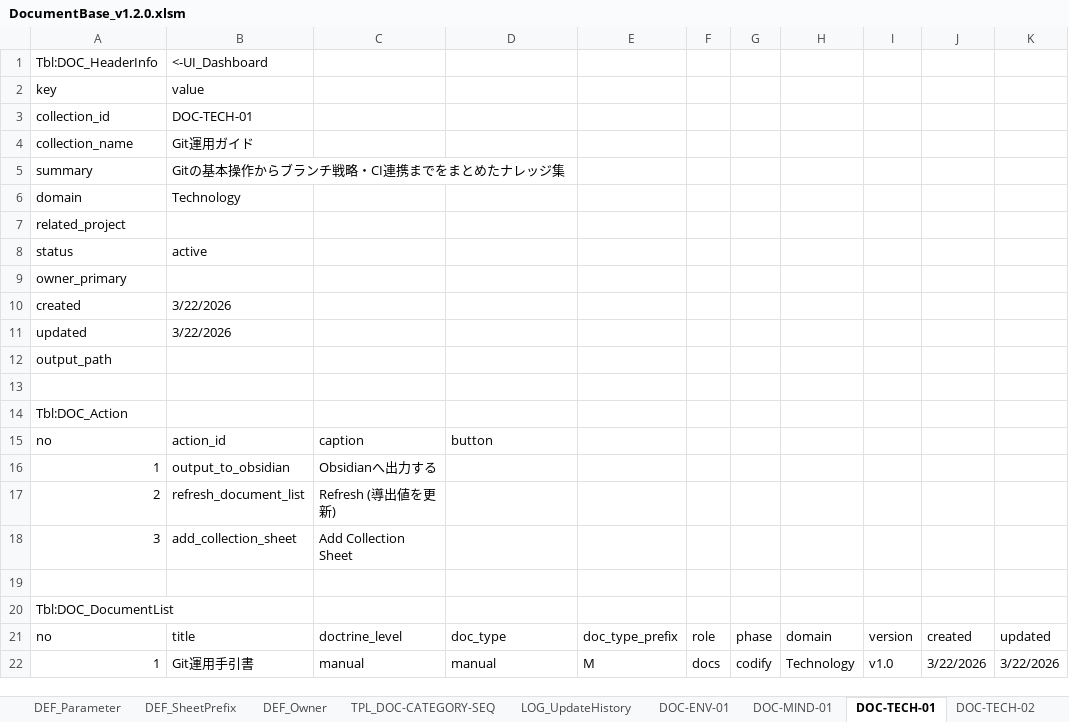
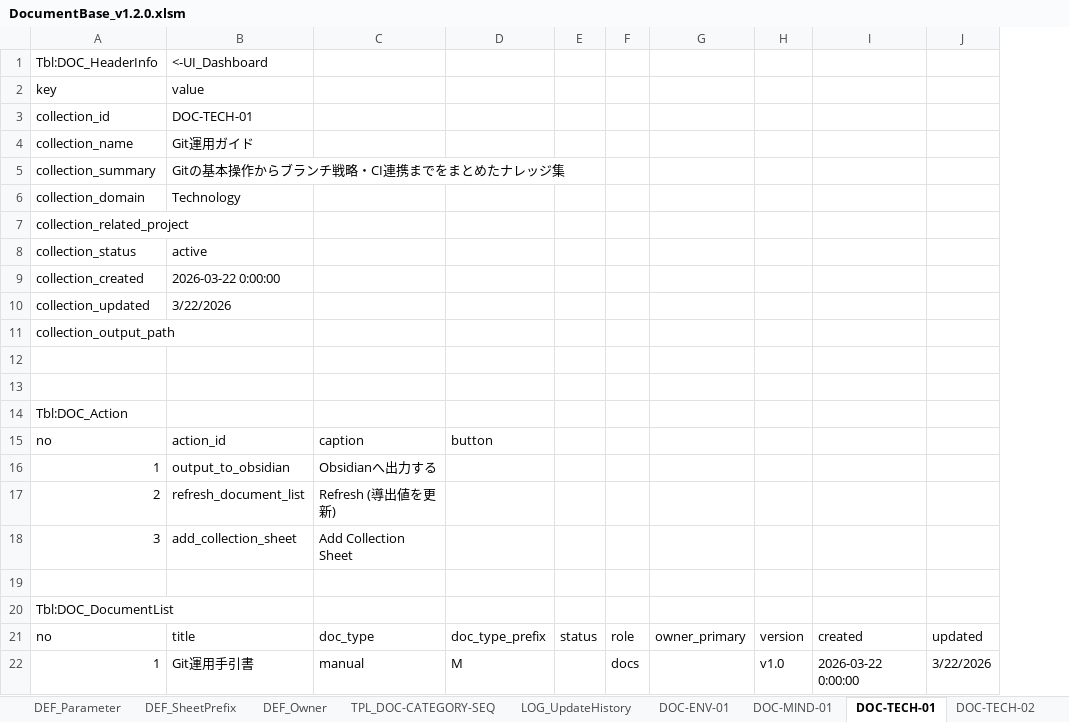
Before and after one commit to Ushanix/DocumentBase, an Excel workbook: excel/DocumentBase_v1.2.0.xlsm, sheet DOC-TECH-01, drawn as a sheet; only a part is shown; values as stored, in another font and other column widths than the file's, no cell formats; removed rows and columns are numbered as before the commit, all else as after; rows hold the shown columns only; the diff names each change by its address in the sheet, - before the commit and + after, or states it on an @@ line.

```diff
--- a/excel/DocumentBase_v1.2.0.xlsm (sheet DOC-TECH-01)
+++ b/excel/DocumentBase_v1.2.0.xlsm (sheet DOC-TECH-01)
-column C, rows 15-22: caption | Obsidianへ出力する | Refresh (導出値を更新) | Add Collection Sheet |  |  | doctrine_level | manual
+column E, row 21: status
-column G, rows 21-22: phase | codify
-column H, rows 21-22: domain | Technology
+column G, row 21: owner_primary
-column J, rows 21-22: created | 3/22/2026
+column I, rows 21-22: created | 2026-03-22 0:00:00
-A5 (Tbl:DOC_HeaderInfo): summary
+A5 (Tbl:DOC_HeaderInfo): collection_summary
-A6 (Tbl:DOC_HeaderInfo): domain
+A6 (Tbl:DOC_HeaderInfo): collection_domain
-A7 (Tbl:DOC_HeaderInfo): related_project
+A7 (Tbl:DOC_HeaderInfo): collection_related_project
-A8 (Tbl:DOC_HeaderInfo): status
+A8 (Tbl:DOC_HeaderInfo): collection_status
-row 9: owner_primary
-row 10: created | 3/22/2026
+row 9: collection_created | 2026-03-22 0:00:00
-A10 (Tbl:DOC_HeaderInfo): updated
+A10 (Tbl:DOC_HeaderInfo): collection_updated
-A11 (Tbl:DOC_HeaderInfo): output_path
+A11 (Tbl:DOC_HeaderInfo): collection_output_path
+row 12: (empty)
-C15: button
+C15: caption
-D15: (empty)
+D15: button
-C16: (empty)
+C16: Obsidianへ出力する
-C17: (empty)
+C17: Refresh (導出値を更新)
-C18: (empty)
+C18: Add Collection Sheet
```
Also changed, not shown: sheet DOC-ENV-01, sheet DOC-MIND-01, sheet DOC-TECH-02, sheet TPL_DOC-CATEGORY-SEQ, cell formats.
